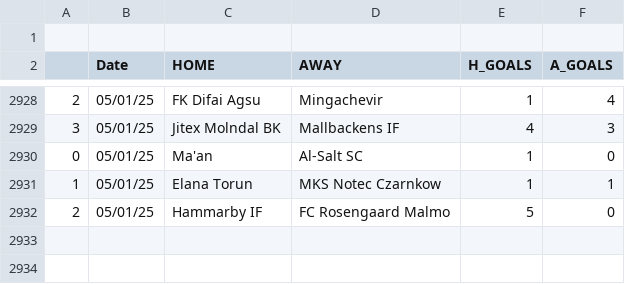
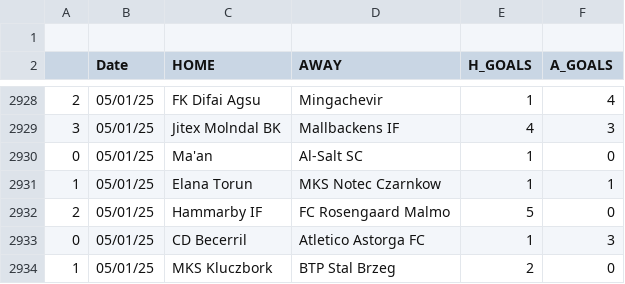
Before and after one commit to JOSPHATT/Finished_Matches, a CSV file: Finished_matches.csv, drawn as a sheet; only a part is shown, gaps mark what is left out; the diff names each change by its address in the sheet, - before the commit and + after, or states it on an @@ line.

```diff
--- a/Finished_matches.csv
+++ b/Finished_matches.csv
+row 2933: 0 | 05/01/25 | CD Becerril | Atletico Astorga FC | 1 | 3
+row 2934: 1 | 05/01/25 | MKS Kluczbork | BTP Stal Brzeg | 2 | 0
```
